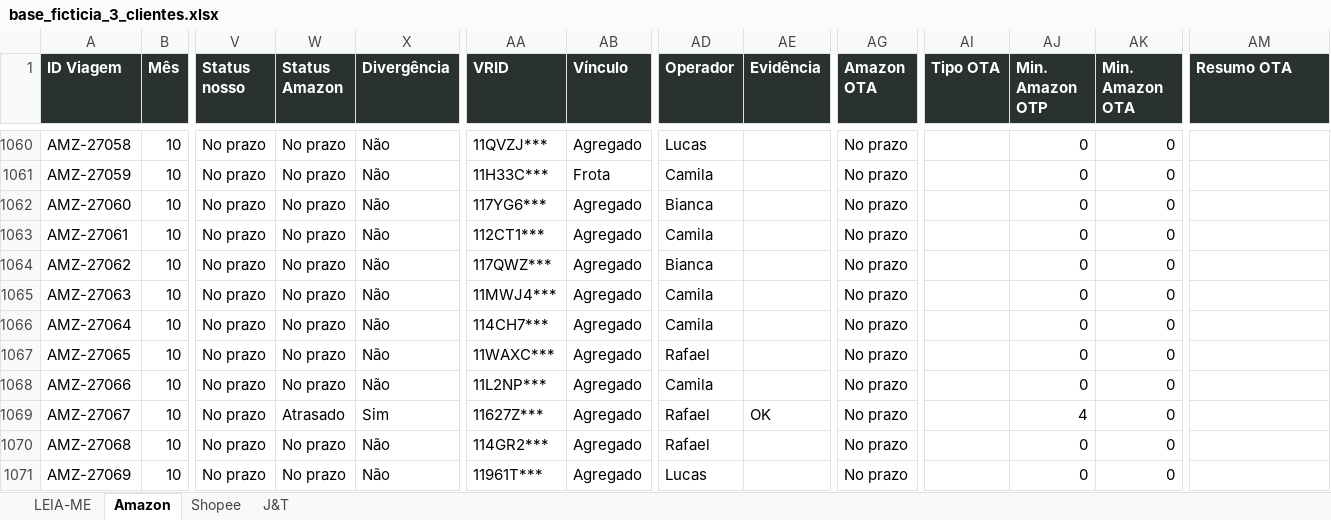
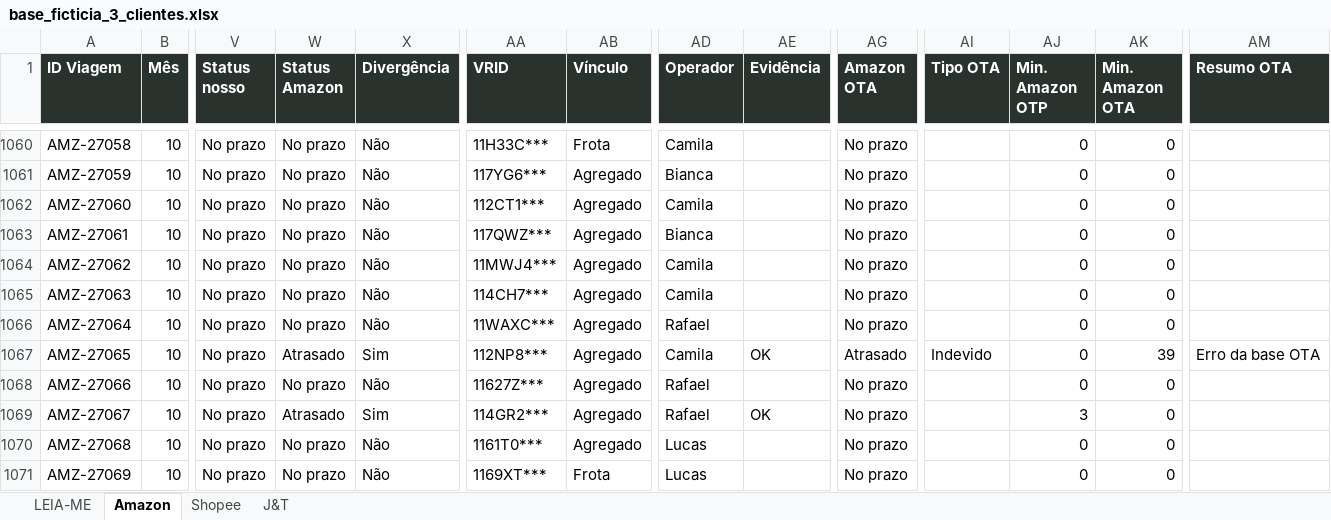
Before and after one commit to haroldoizidoro1/Claude.exe, an Excel workbook: projetos/projeto-3-renda-extra/dados-ficticios/base_ficticia_3_clientes.xlsx, sheet Amazon, drawn as a sheet; only a part is shown, gaps mark what is left out; values as stored, in another font and other column widths than the file's, no borders; the diff covers the shown part only; the diff names each change by its address in the sheet, - before the commit and + after, or states it on an @@ line.

```diff
--- a/projetos/projeto-3-renda-extra/dados-ficticios/base_ficticia_3_clientes.xlsx (sheet Amazon)
+++ b/projetos/projeto-3-renda-extra/dados-ficticios/base_ficticia_3_clientes.xlsx (sheet Amazon)
-AA1060 (VRID): 11QVZJ***
+AA1060 (VRID): 11H33C***
-AB1060 (Vínculo): Agregado
+AB1060 (Vínculo): Frota
-AD1060 (Operador): Lucas
+AD1060 (Operador): Camila
-AA1061 (VRID): 11H33C***
+AA1061 (VRID): 117YG6***
-AB1061 (Vínculo): Frota
+AB1061 (Vínculo): Agregado
-AD1061 (Operador): Camila
+AD1061 (Operador): Bianca
-AA1062 (VRID): 117YG6***
+AA1062 (VRID): 112CT1***
-AD1062 (Operador): Bianca
+AD1062 (Operador): Camila
-AA1063 (VRID): 112CT1***
+AA1063 (VRID): 117QWZ***
-AD1063 (Operador): Camila
+AD1063 (Operador): Bianca
-AA1064 (VRID): 117QWZ***
+AA1064 (VRID): 11MWJ4***
-AD1064 (Operador): Bianca
+AD1064 (Operador): Camila
-AA1065 (VRID): 11MWJ4***
+AA1065 (VRID): 114CH7***
-AA1066 (VRID): 114CH7***
+AA1066 (VRID): 11WAXC***
-AD1066 (Operador): Camila
+AD1066 (Operador): Rafael
-W1067 (Status Amazon): No prazo
+W1067 (Status Amazon): Atrasado
-X1067 (Divergência): Não
+X1067 (Divergência): Sim
-AA1067 (VRID): 11WAXC***
+AA1067 (VRID): 112NP8***
-AD1067 (Operador): Rafael
+AD1067 (Operador): Camila
-AE1067 (Evidência): (empty)
+AE1067 (Evidência): OK
-AG1067 (Amazon OTA): No prazo
+AG1067 (Amazon OTA): Atrasado
-AI1067 (Tipo OTA): (empty)
+AI1067 (Tipo OTA): Indevido
-AK1067 (Min. Amazon OTA): 0
+AK1067 (Min. Amazon OTA): 39
-AM1067 (Resumo OTA): (empty)
+AM1067 (Resumo OTA): Erro da base OTA
-AA1068 (VRID): 11L2NP***
+AA1068 (VRID): 11627Z***
-AD1068 (Operador): Camila
+AD1068 (Operador): Rafael
-AA1069 (VRID): 11627Z***
+AA1069 (VRID): 114GR2***
-AJ1069 (Min. Amazon OTP): 4
+AJ1069 (Min. Amazon OTP): 3
-AA1070 (VRID): 114GR2***
+AA1070 (VRID): 1161T0***
-AD1070 (Operador): Rafael
+AD1070 (Operador): Lucas
-AA1071 (VRID): 11961T***
+AA1071 (VRID): 1169XT***
-AB1071 (Vínculo): Agregado
+AB1071 (Vínculo): Frota
```
Also changed, not shown: 1074 edited cells elsewhere in this sheet, sheet Shopee, sheet J&T, sheet LEIA-ME, 7 other files.
